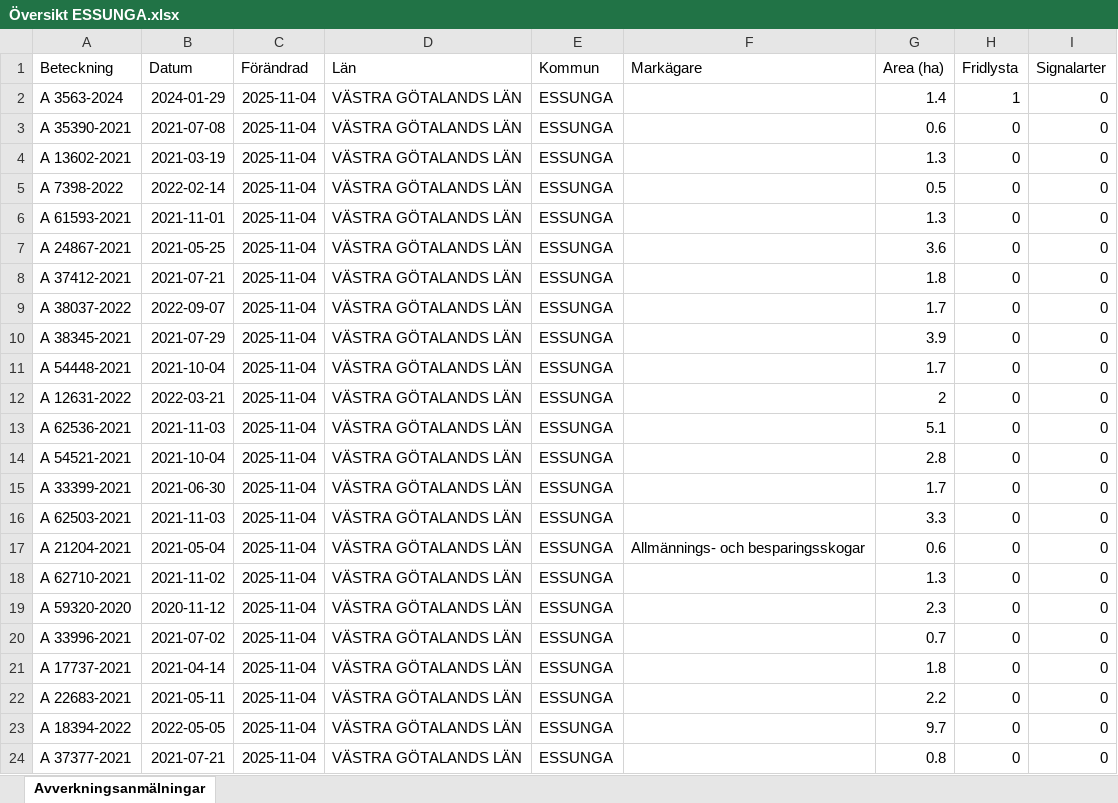
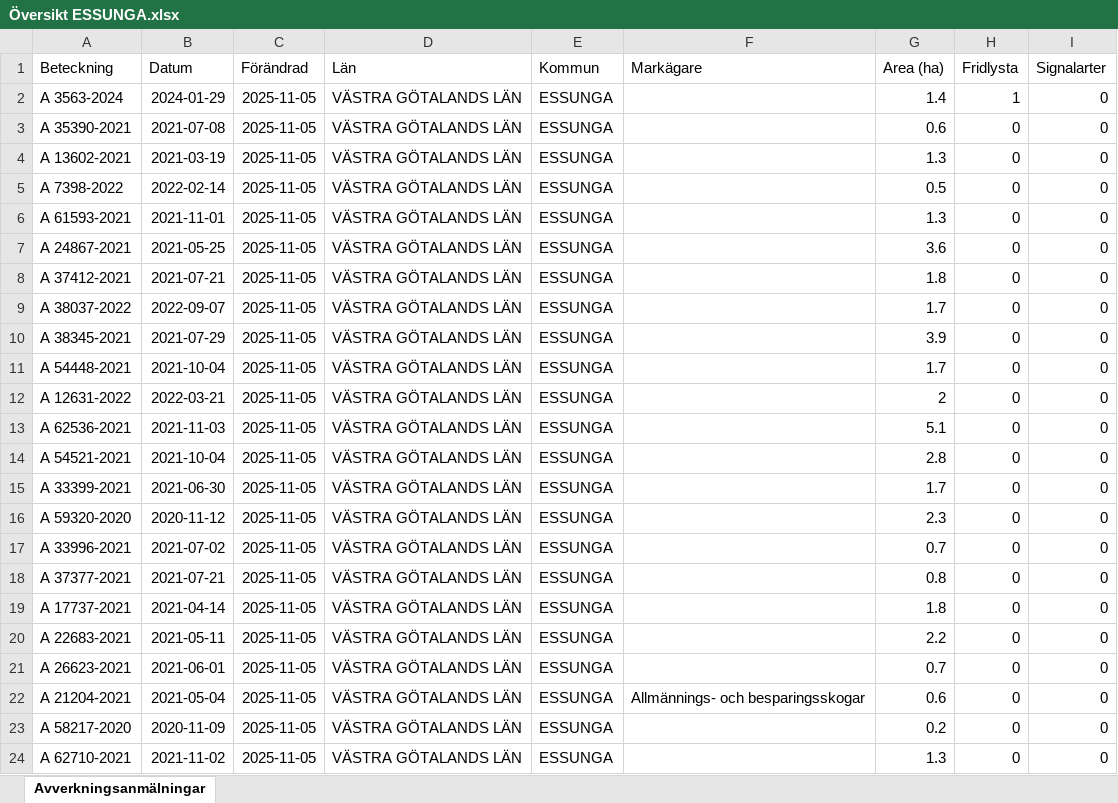
Before and after one commit to klasma/Logging_1445, an Excel workbook: Översikt ESSUNGA.xlsx, sheet Avverkningsanmälningar, drawn as a sheet; only a part is shown; values as stored, in another font and other column widths than the file's, no borders; the diff covers the shown part only; the diff names each change by its address in the sheet, - before the commit and + after, or states it on an @@ line.

```diff
--- a/Översikt ESSUNGA.xlsx (sheet Avverkningsanmälningar)
+++ b/Översikt ESSUNGA.xlsx (sheet Avverkningsanmälningar)
-C2:C24 (Förändrad): 2025-11-04
+C2:C24 (Förändrad): 2025-11-05
-A16 (Beteckning): A 62503-2021
+A16 (Beteckning): A 59320-2020
-B16 (Datum): 2021-11-03
+B16 (Datum): 2020-11-12
-G16 (Area (ha)): 3.3
+G16 (Area (ha)): 2.3
-A17 (Beteckning): A 21204-2021
+A17 (Beteckning): A 33996-2021
-B17 (Datum): 2021-05-04
+B17 (Datum): 2021-07-02
-F17 (Markägare): Allmännings- och besparingsskogar
+F17 (Markägare): (empty)
-G17 (Area (ha)): 0.6
+G17 (Area (ha)): 0.7
-A18 (Beteckning): A 62710-2021
+A18 (Beteckning): A 37377-2021
-B18 (Datum): 2021-11-02
+B18 (Datum): 2021-07-21
-G18 (Area (ha)): 1.3
+G18 (Area (ha)): 0.8
-A19 (Beteckning): A 59320-2020
+A19 (Beteckning): A 17737-2021
-B19 (Datum): 2020-11-12
+B19 (Datum): 2021-04-14
-G19 (Area (ha)): 2.3
+G19 (Area (ha)): 1.8
-A20 (Beteckning): A 33996-2021
+A20 (Beteckning): A 22683-2021
-B20 (Datum): 2021-07-02
+B20 (Datum): 2021-05-11
-G20 (Area (ha)): 0.7
+G20 (Area (ha)): 2.2
-A21 (Beteckning): A 17737-2021
+A21 (Beteckning): A 26623-2021
-B21 (Datum): 2021-04-14
+B21 (Datum): 2021-06-01
-G21 (Area (ha)): 1.8
+G21 (Area (ha)): 0.7
-A22 (Beteckning): A 22683-2021
+A22 (Beteckning): A 21204-2021
-B22 (Datum): 2021-05-11
+B22 (Datum): 2021-05-04
-F22 (Markägare): (empty)
+F22 (Markägare): Allmännings- och besparingsskogar
-G22 (Area (ha)): 2.2
+G22 (Area (ha)): 0.6
-A23 (Beteckning): A 18394-2022
+A23 (Beteckning): A 58217-2020
-B23 (Datum): 2022-05-05
+B23 (Datum): 2020-11-09
-G23 (Area (ha)): 9.7
+G23 (Area (ha)): 0.2
-A24 (Beteckning): A 37377-2021
+A24 (Beteckning): A 62710-2021
-B24 (Datum): 2021-07-21
+B24 (Datum): 2021-11-02
-G24 (Area (ha)): 0.8
+G24 (Area (ha)): 1.3
```
Also changed, not shown: 355 edited cells elsewhere in this sheet, artfynd/A 3563-2024 artfynd.xlsx, 5 other files.
